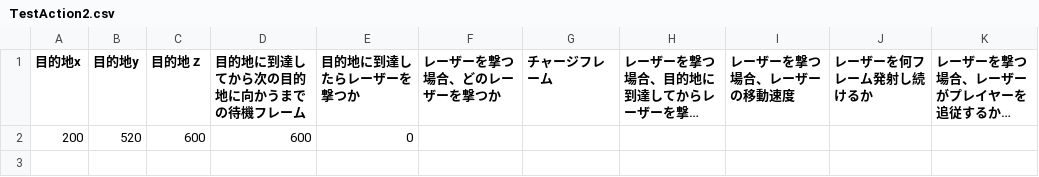
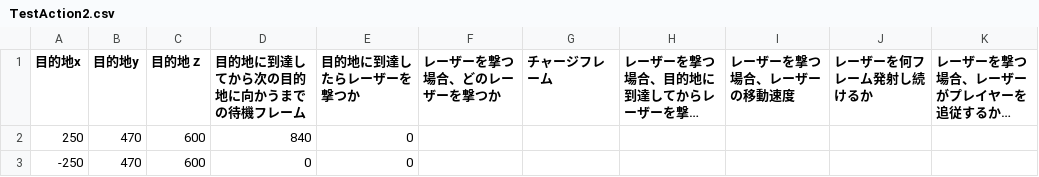
Before and after one commit to YYY0427/SPACE-REFLECT, a CSV file: Game/Data/EnemyAction/TestAction2.csv, drawn as a sheet; long unchanged cells end in …; removed rows and columns are numbered as before the commit, all else as after; the diff names each change by its address in the sheet, - before the commit and + after, or states it on an @@ line.

```diff
--- a/Game/Data/EnemyAction/TestAction2.csv
+++ b/Game/Data/EnemyAction/TestAction2.csv
-row 2: 200 | 520 | 600 | 600 | 0
+row 2: 250 | 470 | 600 | 840 | 0
+row 3: -250 | 470 | 600 | 0 | 0
```
Also changed, not shown: Game/Data/EnemyAction/TestAction1.csv, Game/Data/EnemyAction/TestAction3.csv, 9 other files.
